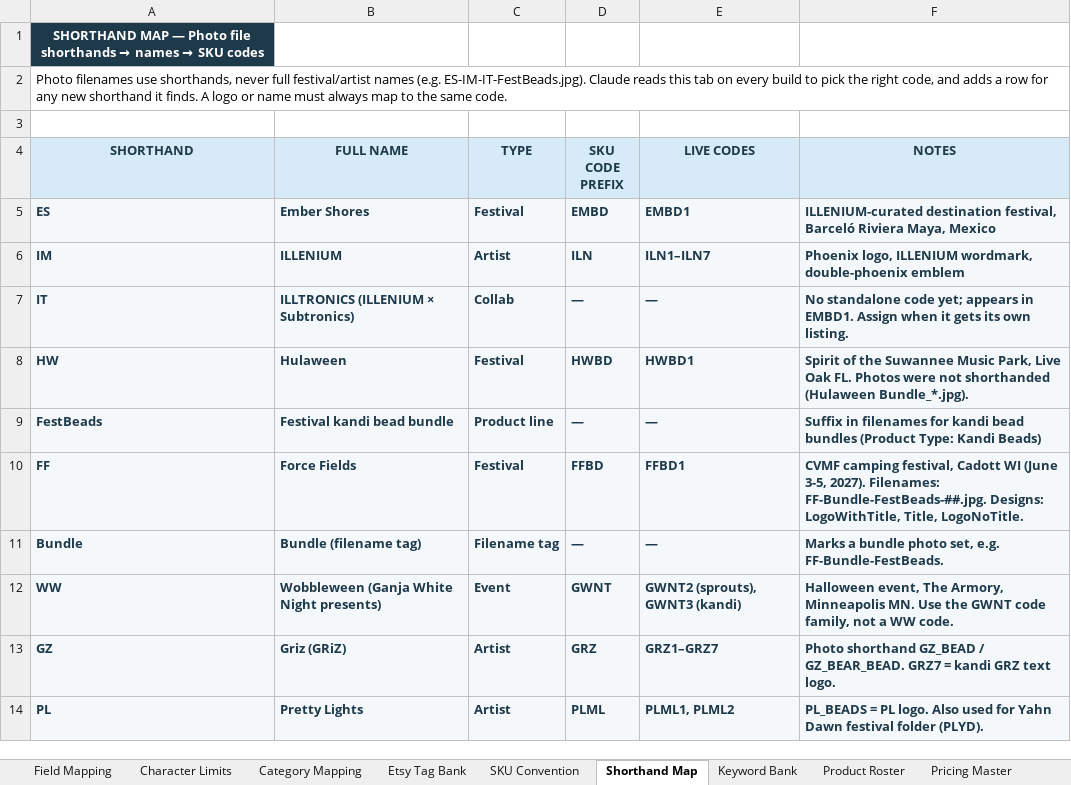
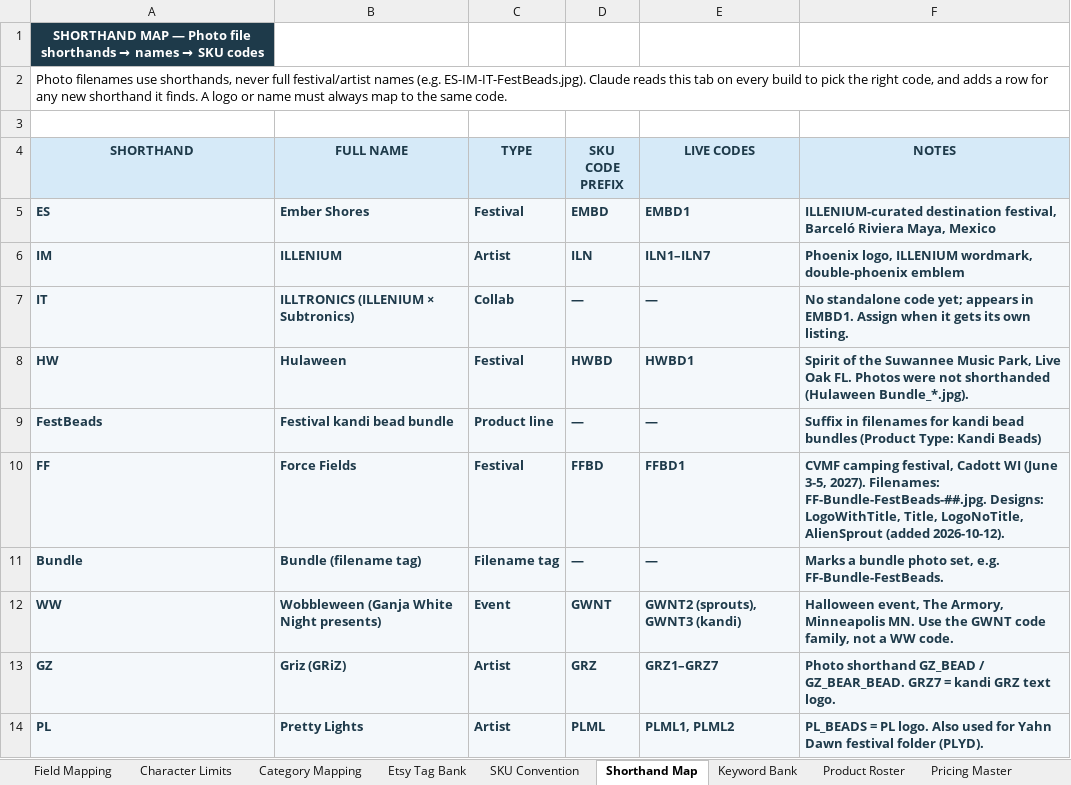
Before and after one commit to sweeezyyyproductions/product_listings, an Excel workbook: Platform_Reference.xlsx, sheet Shorthand Map, drawn as a sheet; only a part is shown; values as stored, in another font and other column widths than the file's, no borders; the diff names each change by its address in the sheet, - before the commit and + after, or states it on an @@ line.

```diff
--- a/Platform_Reference.xlsx (sheet Shorthand Map)
+++ b/Platform_Reference.xlsx (sheet Shorthand Map)
-F10 (NOTES): …LogoWithTitle, Title, LogoNoTitle.
+F10 (NOTES): …LogoWithTitle, Title, LogoNoTitle, AlienSprout (added 2026-10-12).
```
Also changed, not shown: sheet SKU Convention, sheet Product Roster.
